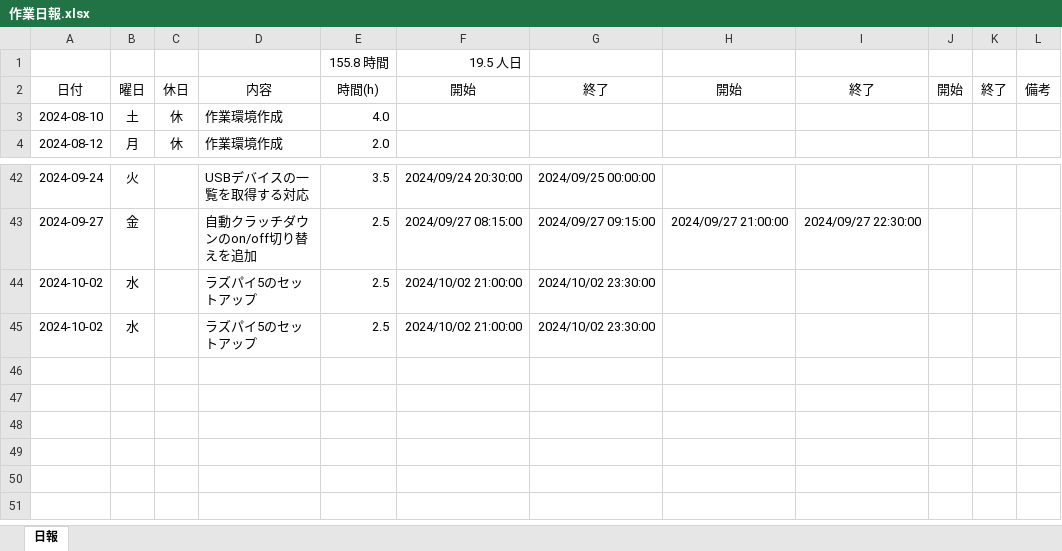
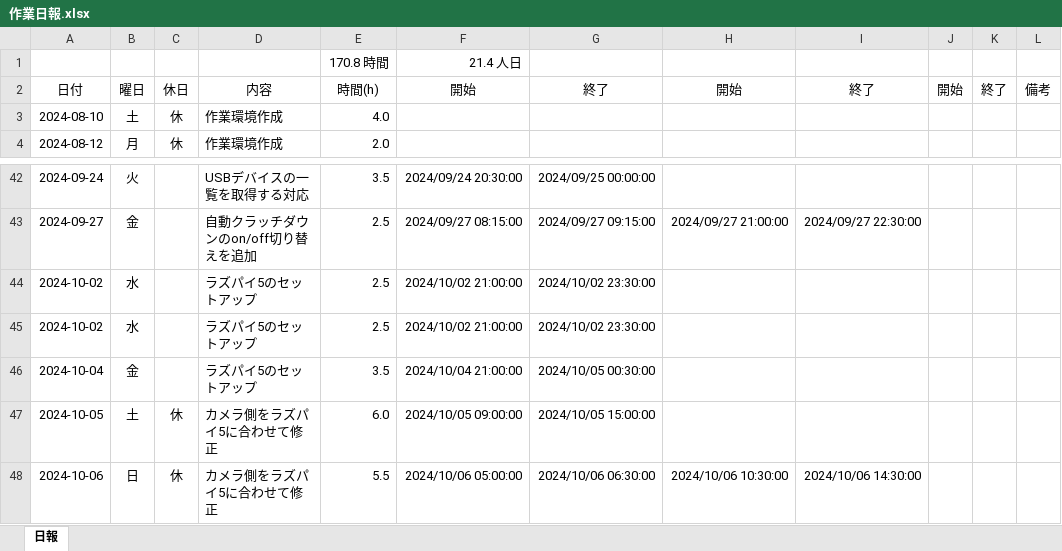
Before and after one commit to ikuratakashi/jyosetu, an Excel workbook: 作業日報.xlsx, sheet 日報, drawn as a sheet; only a part is shown, gaps mark what is left out; values as stored, in another font and other column widths than the file's, no borders; removed rows and columns are numbered as before the commit, all else as after; the diff names each change by its address in the sheet, - before the commit and + after, or states it on an @@ line.

Commit message:
名もなき修正

```diff
--- a/作業日報.xlsx (sheet 日報)
+++ b/作業日報.xlsx (sheet 日報)
-row 1:  |  |  |  | 155.8 時間 | 19.5 人日
+row 1:  |  |  |  | 170.8 時間 | 21.4 人日
+row 46: 2024-10-04 | 金 |  | ラズパイ5のセットアップ | 3.5 | 2024/10/04 21:00:00 | 2024/10/05 00:30:00
+row 47: 2024-10-05 | 土 | 休 | カメラ側をラズパイ5に合わせて修正 | 6.0 | 2024/10/05 09:00:00 | 2024/10/05 15:00:00
+row 48: 2024-10-06 | 日 | 休 | カメラ側をラズパイ5に合わせて修正 | 5.5 | 2024/10/06 05:00:00 | 2024/10/06 06:30:00 | 2024/10/06 10:30:00 | 2024/10/06 14:30:00
```
